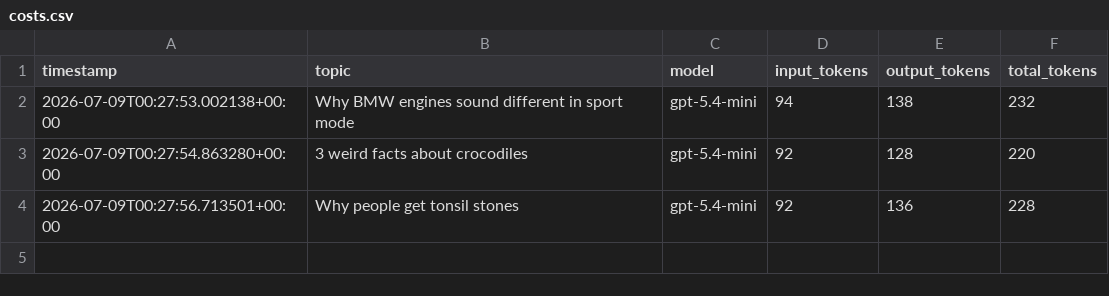
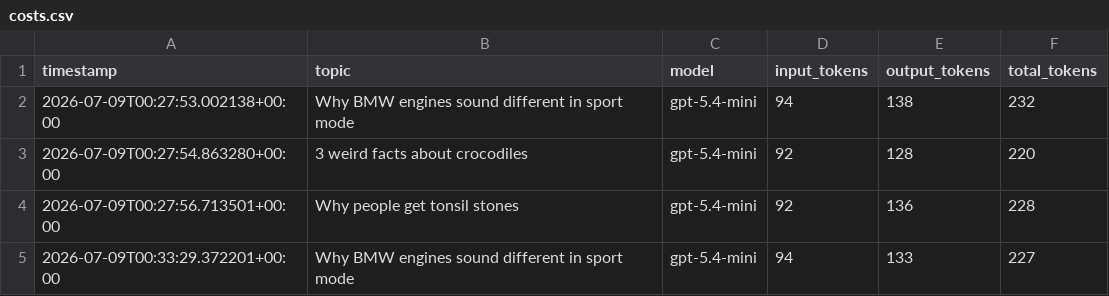
Before and after one commit to Simpbuilder/ai-video-poster, a CSV file: logs/costs.csv, drawn as a sheet; the diff names each change by its address in the sheet, - before the commit and + after, or states it on an @@ line.

Commit message:
Add token usage to metadata

```diff
--- a/logs/costs.csv
+++ b/logs/costs.csv
+row 5: 2026-07-09T00:33:29.372201+00:00 | Why BMW engines sound different in sport mode | gpt-5.4-mini | 94 | 133 | 227
```
Also changed, not shown: 4 other files.
